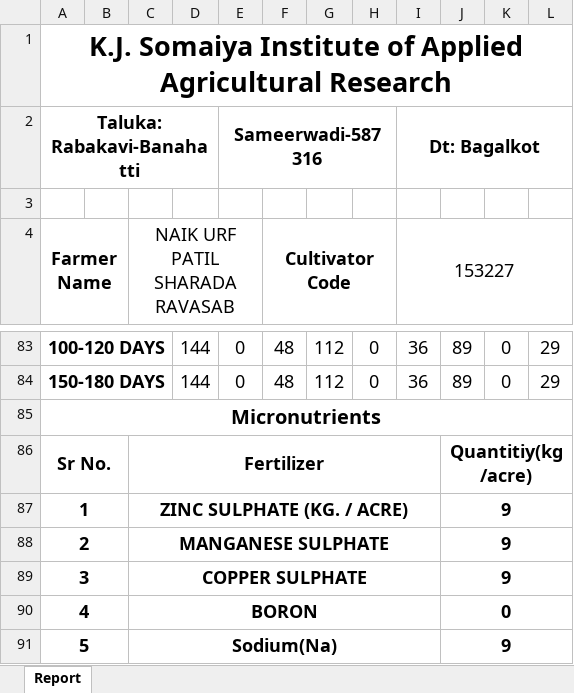
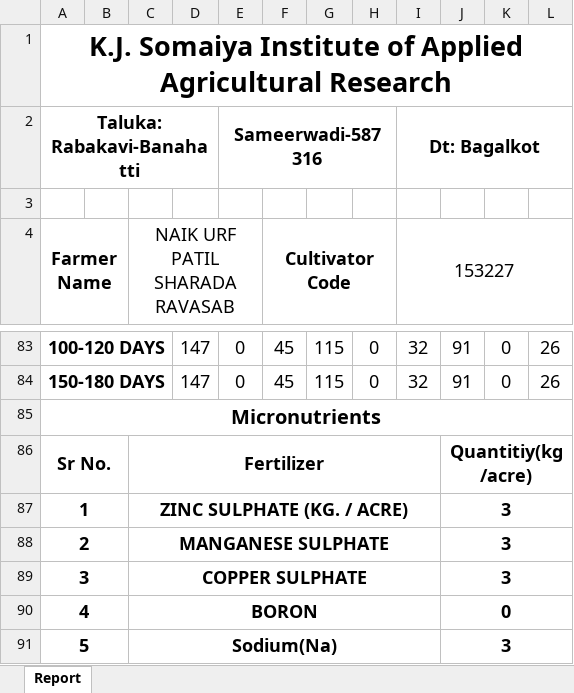
Before and after one commit to Horizon2707/KIAAR_Minor_Project, an Excel workbook: Node/output.xlsx, sheet Report, drawn as a sheet; only a part is shown, gaps mark what is left out; values as stored, in another font and other column widths than the file's, no borders; the diff covers the shown part only; the diff names each change by its address in the sheet, - before the commit and + after, or states it on an @@ line.

```diff
--- a/Node/output.xlsx (sheet Report)
+++ b/Node/output.xlsx (sheet Report)
-D83:D84: 144
+D83:D84: 147
-F83:F84 (Cultivator Code): 48
+F83:F84 (Cultivator Code): 45
-G83:G84: 112
+G83:G84: 115
-I83:I84 (153227): 36
+I83:I84 (153227): 32
-J83:J84: 89
+J83:J84: 91
-L83:L84: 29
+L83:L84: 26
-J87:J89: 9
+J87:J89: 3
-J91: 9
+J91: 3
```
Also changed, not shown: 11 added rows, 11 removed rows and 99 edited cells elsewhere in this sheet, 13 other files.
